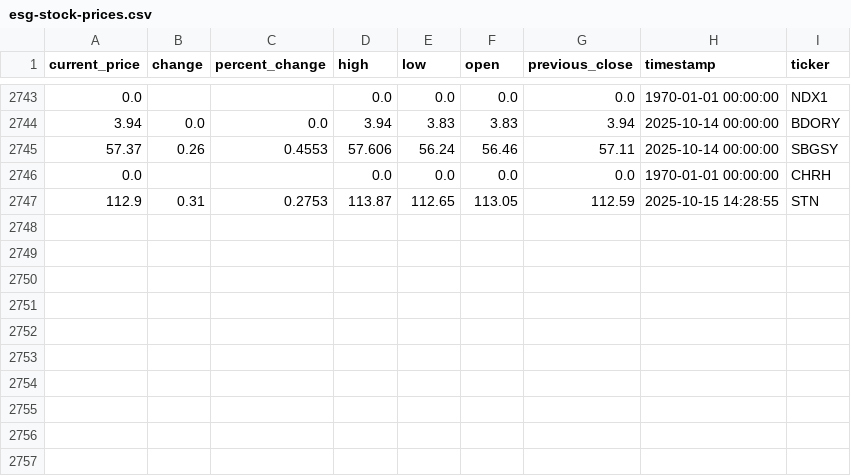
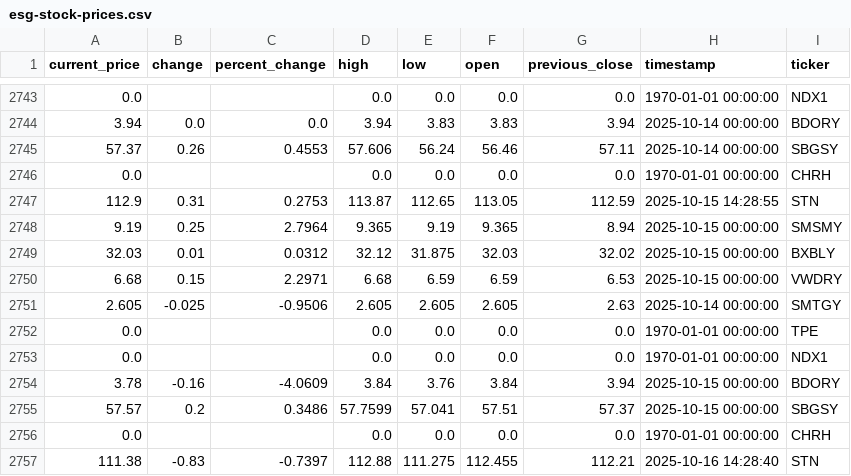
Before and after one commit to audreydottech/esg-data-pipeline, a CSV file: data/esg-stock-prices.csv, drawn as a sheet; only a part is shown, gaps mark what is left out; the diff names each change by its address in the sheet, - before the commit and + after, or states it on an @@ line.

```diff
--- a/data/esg-stock-prices.csv
+++ b/data/esg-stock-prices.csv
+row 2748: 9.19 | 0.25 | 2.7964 | 9.365 | 9.19 | 9.365 | 8.94 | 2025-10-15 00:00:00 | SMSMY
+row 2749: 32.03 | 0.01 | 0.0312 | 32.12 | 31.875 | 32.03 | 32.02 | 2025-10-15 00:00:00 | BXBLY
+row 2750: 6.68 | 0.15 | 2.2971 | 6.68 | 6.59 | 6.59 | 6.53 | 2025-10-15 00:00:00 | VWDRY
+row 2751: 2.605 | -0.025 | -0.9506 | 2.605 | 2.605 | 2.605 | 2.63 | 2025-10-14 00:00:00 | SMTGY
+row 2752: 0.0 |  |  | 0.0 | 0.0 | 0.0 | 0.0 | 1970-01-01 00:00:00 | TPE
+row 2753: 0.0 |  |  | 0.0 | 0.0 | 0.0 | 0.0 | 1970-01-01 00:00:00 | NDX1
+row 2754: 3.78 | -0.16 | -4.0609 | 3.84 | 3.76 | 3.84 | 3.94 | 2025-10-15 00:00:00 | BDORY
+row 2755: 57.57 | 0.2 | 0.3486 | 57.7599 | 57.041 | 57.51 | 57.37 | 2025-10-15 00:00:00 | SBGSY
+row 2756: 0.0 |  |  | 0.0 | 0.0 | 0.0 | 0.0 | 1970-01-01 00:00:00 | CHRH
+row 2757: 111.38 | -0.83 | -0.7397 | 112.88 | 111.275 | 112.455 | 112.21 | 2025-10-16 14:28:40 | STN
```
